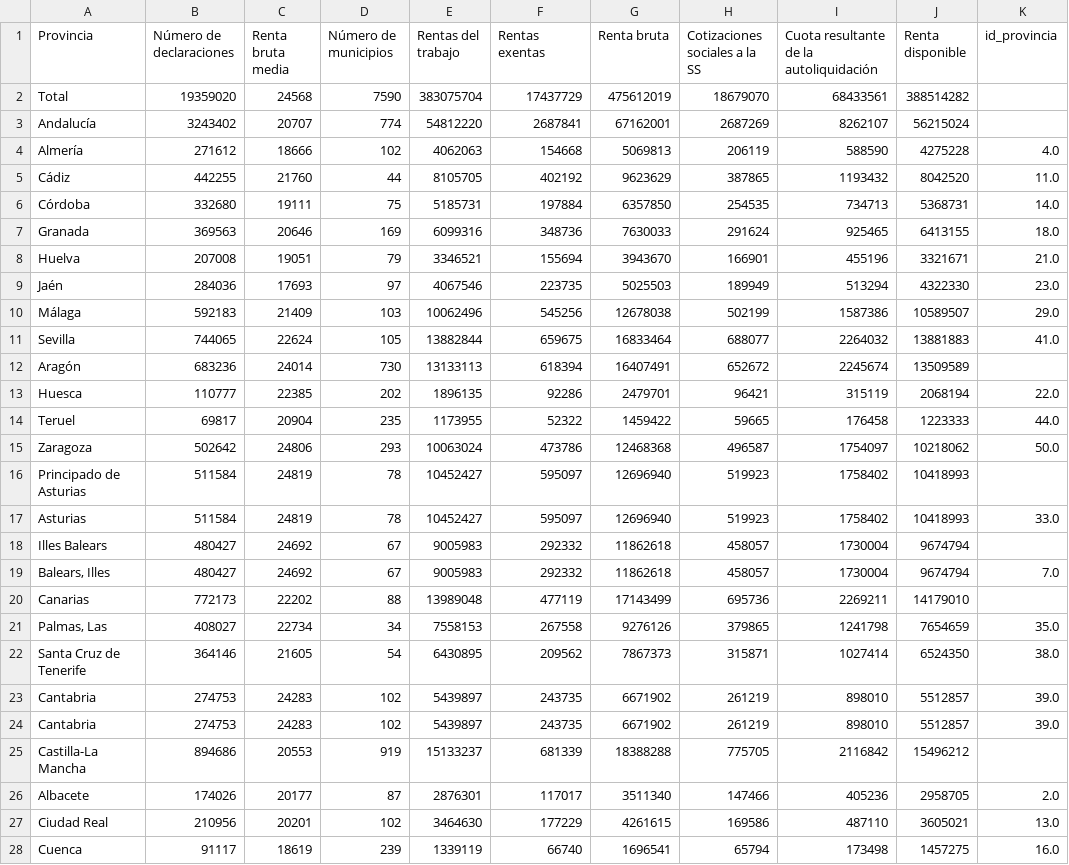
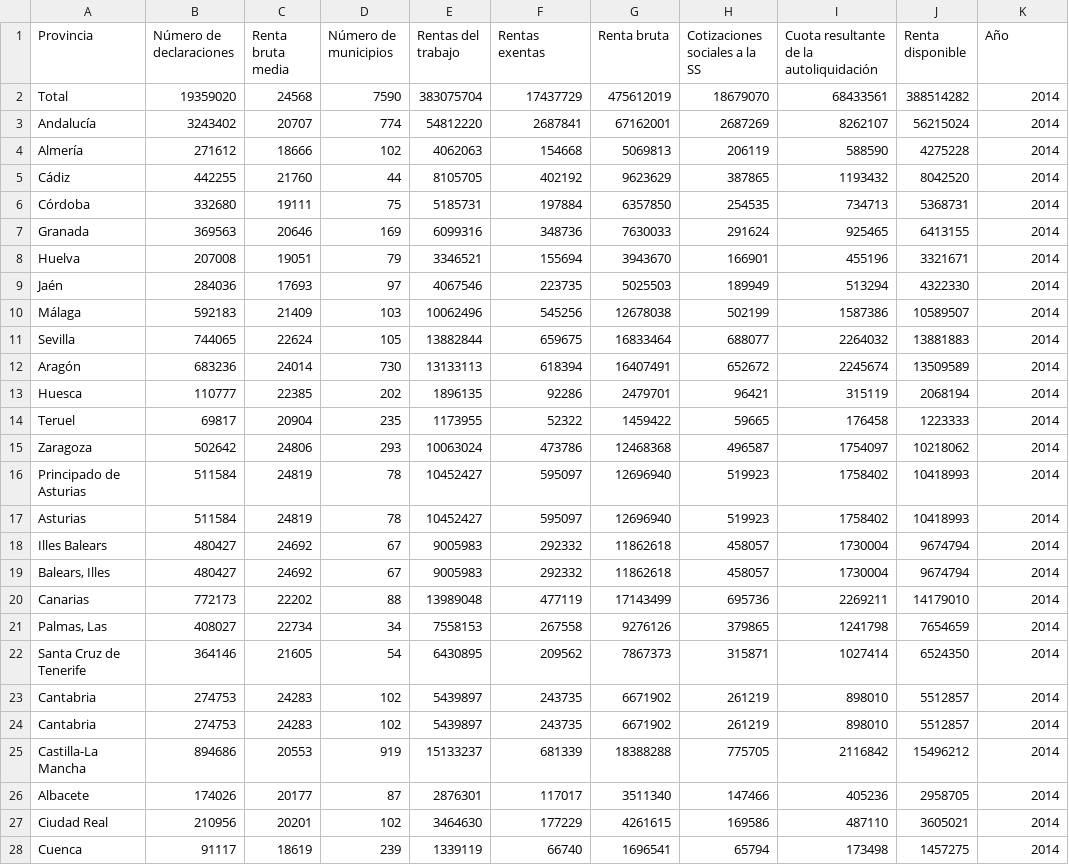
Before and after one commit to UnaiFam/PROYECTO-EUROPA, a CSV file: datos_irpf_provincia_2014.csv, drawn as a sheet; only a part is shown; the diff covers the shown part only.

```diff
--- a/datos_irpf_provincia_2014.csv
+++ b/datos_irpf_provincia_2014.csv
@@ -1,28 +1,28 @@
-Provincia,Número de declaraciones,Renta bruta media,Número de municipios,Rentas  del trabajo,Rentas exentas,Renta bruta,Cotizaciones sociales a la SS,Cuota resultante de la autoliquidación,Renta disponible,id_provincia
-Total,19359020,24568,7590,383075704,17437729,475612019,18679070,68433561,388514282,
-Andalucía,3243402,20707,774,54812220,2687841,67162001,2687269,8262107,56215024,
-Almería,271612,18666,102,4062063,154668,5069813,206119,588590,4275228,4.0
-Cádiz,442255,21760,44,8105705,402192,9623629,387865,1193432,8042520,11.0
-Córdoba,332680,19111,75,5185731,197884,6357850,254535,734713,5368731,14.0
-Granada,369563,20646,169,6099316,348736,7630033,291624,925465,6413155,18.0
-Huelva,207008,19051,79,3346521,155694,3943670,166901,455196,3321671,21.0
-Jaén,284036,17693,97,4067546,223735,5025503,189949,513294,4322330,23.0
-Málaga,592183,21409,103,10062496,545256,12678038,502199,1587386,10589507,29.0
-Sevilla,744065,22624,105,13882844,659675,16833464,688077,2264032,13881883,41.0
-Aragón,683236,24014,730,13133113,618394,16407491,652672,2245674,13509589,
-Huesca,110777,22385,202,1896135,92286,2479701,96421,315119,2068194,22.0
-Teruel,69817,20904,235,1173955,52322,1459422,59665,176458,1223333,44.0
-Zaragoza,502642,24806,293,10063024,473786,12468368,496587,1754097,10218062,50.0
-Principado de Asturias,511584,24819,78,10452427,595097,12696940,519923,1758402,10418993,
-Asturias,511584,24819,78,10452427,595097,12696940,519923,1758402,10418993,33.0
-Illes Balears,480427,24692,67,9005983,292332,11862618,458057,1730004,9674794,
-"Balears, Illes",480427,24692,67,9005983,292332,11862618,458057,1730004,9674794,7.0
-Canarias,772173,22202,88,13989048,477119,17143499,695736,2269211,14179010,
-"Palmas, Las",408027,22734,34,7558153,267558,9276126,379865,1241798,7654659,35.0
-Santa Cruz de Tenerife,364146,21605,54,6430895,209562,7867373,315871,1027414,6524350,38.0
-Cantabria,274753,24283,102,5439897,243735,6671902,261219,898010,5512857,39.0
-Cantabria,274753,24283,102,5439897,243735,6671902,261219,898010,5512857,39.0
-Castilla-La Mancha,894686,20553,919,15133237,681339,18388288,775705,2116842,15496212,
-Albacete,174026,20177,87,2876301,117017,3511340,147466,405236,2958705,2.0
-Ciudad Real,210956,20201,102,3464630,177229,4261615,169586,487110,3605021,13.0
-Cuenca,91117,18619,239,1339119,66740,1696541,65794,173498,1457275,16.0
+Provincia,Número de declaraciones,Renta bruta media,Número de municipios,Rentas  del trabajo,Rentas exentas,Renta bruta,Cotizaciones sociales a la SS,Cuota resultante de la autoliquidación,Renta disponible,Año
+Total,19359020,24568,7590,383075704,17437729,475612019,18679070,68433561,388514282,2014
+Andalucía,3243402,20707,774,54812220,2687841,67162001,2687269,8262107,56215024,2014
+Almería,271612,18666,102,4062063,154668,5069813,206119,588590,4275228,2014
+Cádiz,442255,21760,44,8105705,402192,9623629,387865,1193432,8042520,2014
+Córdoba,332680,19111,75,5185731,197884,6357850,254535,734713,5368731,2014
+Granada,369563,20646,169,6099316,348736,7630033,291624,925465,6413155,2014
+Huelva,207008,19051,79,3346521,155694,3943670,166901,455196,3321671,2014
+Jaén,284036,17693,97,4067546,223735,5025503,189949,513294,4322330,2014
+Málaga,592183,21409,103,10062496,545256,12678038,502199,1587386,10589507,2014
+Sevilla,744065,22624,105,13882844,659675,16833464,688077,2264032,13881883,2014
+Aragón,683236,24014,730,13133113,618394,16407491,652672,2245674,13509589,2014
+Huesca,110777,22385,202,1896135,92286,2479701,96421,315119,2068194,2014
+Teruel,69817,20904,235,1173955,52322,1459422,59665,176458,1223333,2014
+Zaragoza,502642,24806,293,10063024,473786,12468368,496587,1754097,10218062,2014
+Principado de Asturias,511584,24819,78,10452427,595097,12696940,519923,1758402,10418993,2014
+Asturias,511584,24819,78,10452427,595097,12696940,519923,1758402,10418993,2014
+Illes Balears,480427,24692,67,9005983,292332,11862618,458057,1730004,9674794,2014
+"Balears, Illes",480427,24692,67,9005983,292332,11862618,458057,1730004,9674794,2014
+Canarias,772173,22202,88,13989048,477119,17143499,695736,2269211,14179010,2014
+"Palmas, Las",408027,22734,34,7558153,267558,9276126,379865,1241798,7654659,2014
+Santa Cruz de Tenerife,364146,21605,54,6430895,209562,7867373,315871,1027414,6524350,2014
+Cantabria,274753,24283,102,5439897,243735,6671902,261219,898010,5512857,2014
+Cantabria,274753,24283,102,5439897,243735,6671902,261219,898010,5512857,2014
+Castilla-La Mancha,894686,20553,919,15133237,681339,18388288,775705,2116842,15496212,2014
+Albacete,174026,20177,87,2876301,117017,3511340,147466,405236,2958705,2014
+Ciudad Real,210956,20201,102,3464630,177229,4261615,169586,487110,3605021,2014
+Cuenca,91117,18619,239,1339119,66740,1696541,65794,173498,1457275,2014
```
Also changed, not shown: 41 edited cells elsewhere in this file, 17 other files.
